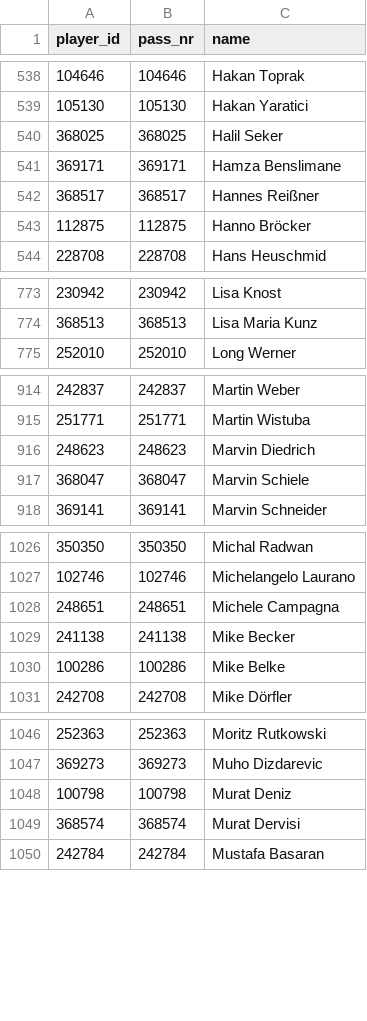
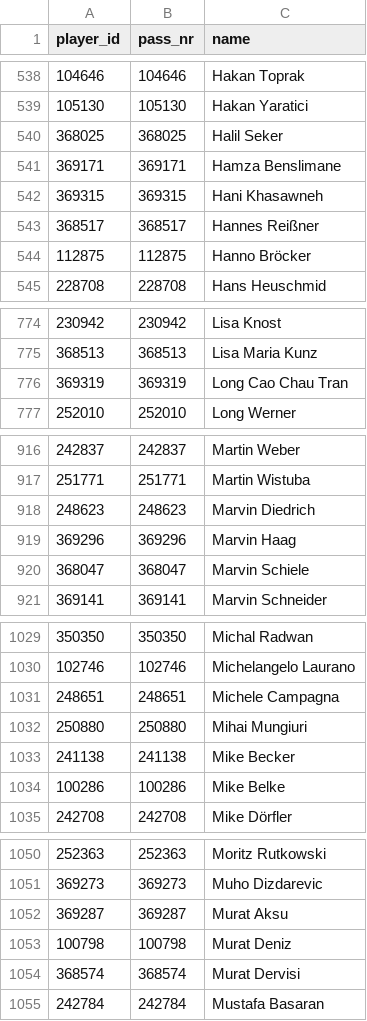
Before and after one commit to ParthaEth/billiard, a CSV file: data/player_ids.csv, drawn as a sheet; only a part is shown, gaps mark what is left out; the diff covers the shown part only.

```diff
--- a/data/player_ids.csv
+++ b/data/player_ids.csv
@@ -541,2 +541,3 @@ player_id,pass_nr,name
 369171,369171,Hamza Benslimane
+369315,369315,Hani Khasawneh
 368517,368517,Hannes Reißner
@@ -774,2 +775,3 @@ player_id,pass_nr,name
 368513,368513,Lisa Maria Kunz
+369319,369319,Long Cao Chau Tran
 252010,252010,Long Werner
@@ -916,2 +918,3 @@ player_id,pass_nr,name
 248623,248623,Marvin Diedrich
+369296,369296,Marvin Haag
 368047,368047,Marvin Schiele
@@ -1028,2 +1031,3 @@ player_id,pass_nr,name
 248651,248651,Michele Campagna
+250880,250880,Mihai Mungiuri
 241138,241138,Mike Becker
@@ -1047,2 +1051,3 @@ player_id,pass_nr,name
 369273,369273,Muho Dizdarevic
+369287,369287,Murat Aksu
 100798,100798,Murat Deniz
```
Also changed, not shown: 3 added rows elsewhere in this file, data/inhouse.csv, data/player_identity.csv, 18 other files.
